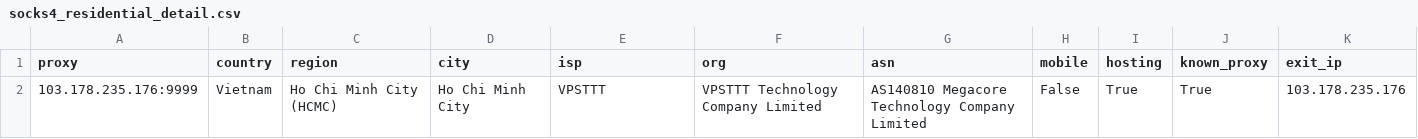
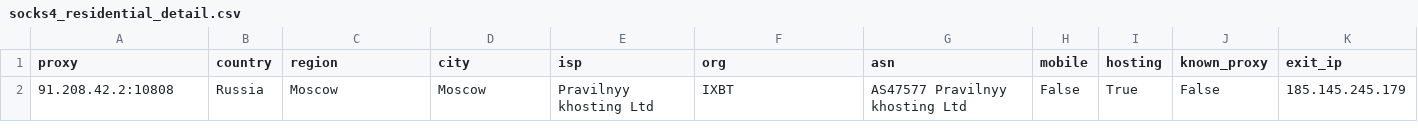
Before and after one commit to gongfuqiang24/free-proxy-pool, a CSV file: socks4_residential_detail.csv, drawn as a sheet; removed rows and columns are numbered as before the commit, all else as after; the diff names each change by its address in the sheet, - before the commit and + after, or states it on an @@ line.

```diff
--- a/socks4_residential_detail.csv
+++ b/socks4_residential_detail.csv
-row 2: 103.178.235.176:9999 | Vietnam | Ho Chi Minh City (HCMC) | Ho Chi Minh City | VPSTTT | VPSTTT Technology Company Limited | AS140810 Megacore Technology Company Limited | False | True | True | 103.178.235.176
+row 2: 91.208.42.2:10808 | Russia | Moscow | Moscow | Pravilnyy khosting Ltd | IXBT | AS47577 Pravilnyy khosting Ltd | False | True | False | 185.145.245.179
```
